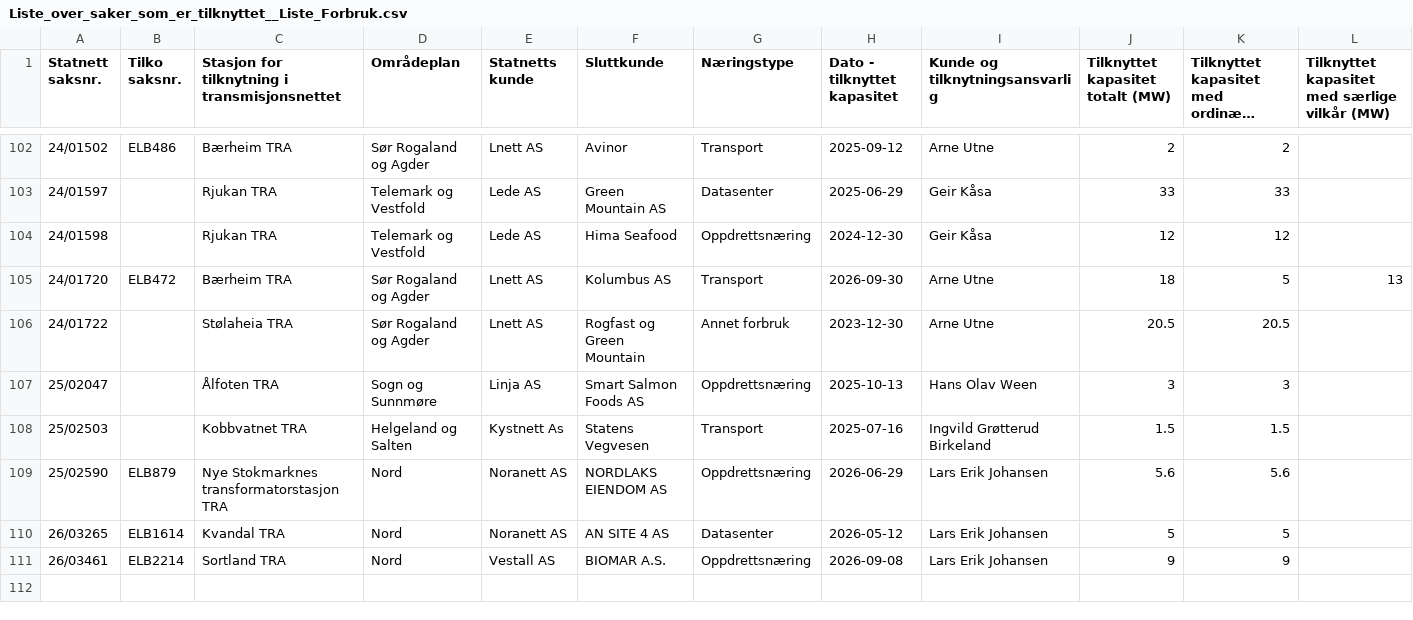
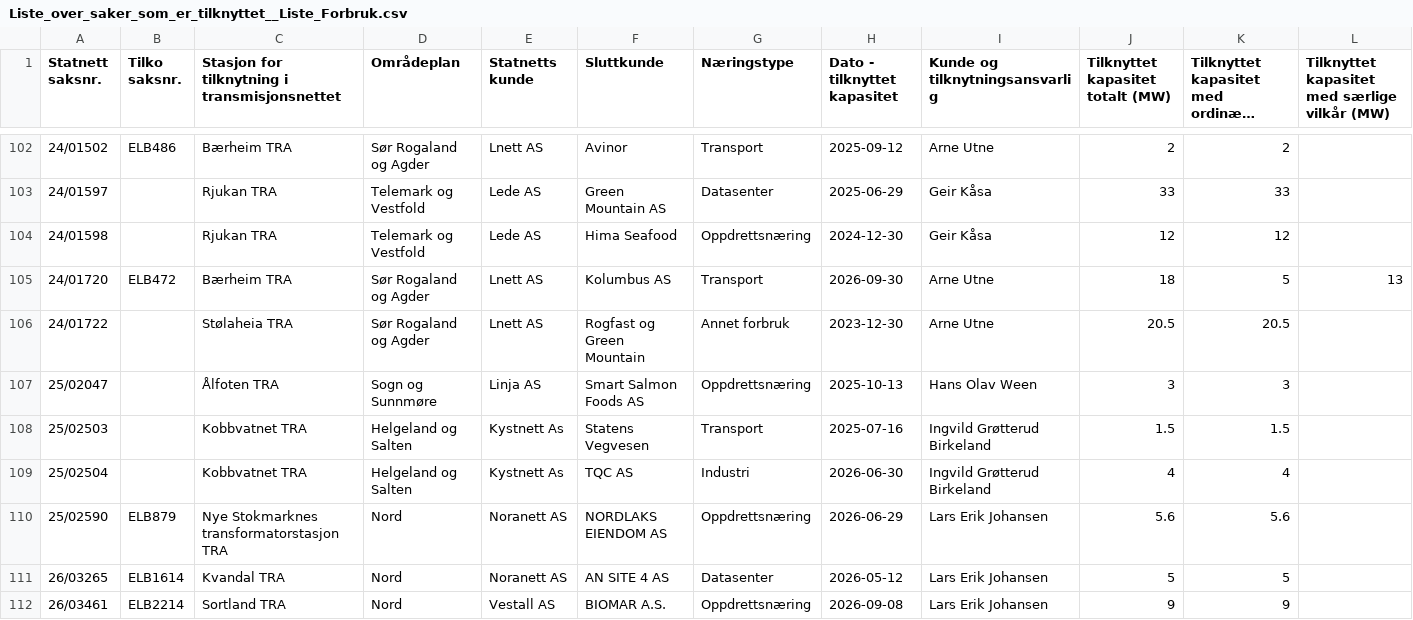
Before and after one commit to tj437/Statnett-Kapasitetsreservasjoner, a CSV file: data/tilknyttet/Liste_over_saker_som_er_tilknyttet__Liste_Forbruk.csv, drawn as a sheet; only a part is shown, gaps mark what is left out; long unchanged cells end in ….

Commit message:
Snapshot 2026-10-29 – Liste_over_kapasitetskø__Liste_Produksjon: +0/-0/~1; Liste_over_reservasjoner__Liste_Forbruk: +0/-0/~2; Liste_over_saker_som_er_tilknyttet__Liste_Forbruk: +1/-0/~0

```diff
--- a/data/tilknyttet/Liste_over_saker_som_er_tilknyttet__Liste_Forbruk.csv
+++ b/data/tilknyttet/Liste_over_saker_som_er_tilknyttet__Liste_Forbruk.csv
@@ -108,2 +108,3 @@
 25/02503,,Kobbvatnet TRA,Helgeland og Salten,Kystnett As,Statens Vegvesen,Transport,2025-07-16,Ingvild Grøtterud Birkeland,1.5,1.5,
+25/02504,,Kobbvatnet TRA,Helgeland og Salten,Kystnett As,TQC AS,Industri,2026-06-30,Ingvild Grøtterud Birkeland,4,4,
 25/02590,ELB879,Nye Stokmarknes transformatorstasjon TRA,Nord,Noranett AS,NORDLAKS EIENDOM AS,Oppdrettsnæring,2026-06-29,Lars Erik Johansen,5.6,5.6,
```
Also changed, not shown: data/kapasitetsko/Liste_over_kapasitetskø__Liste_Produksjon.csv, data/reservasjoner/Liste_over_reservasjoner__Liste_Forbruk.csv.
